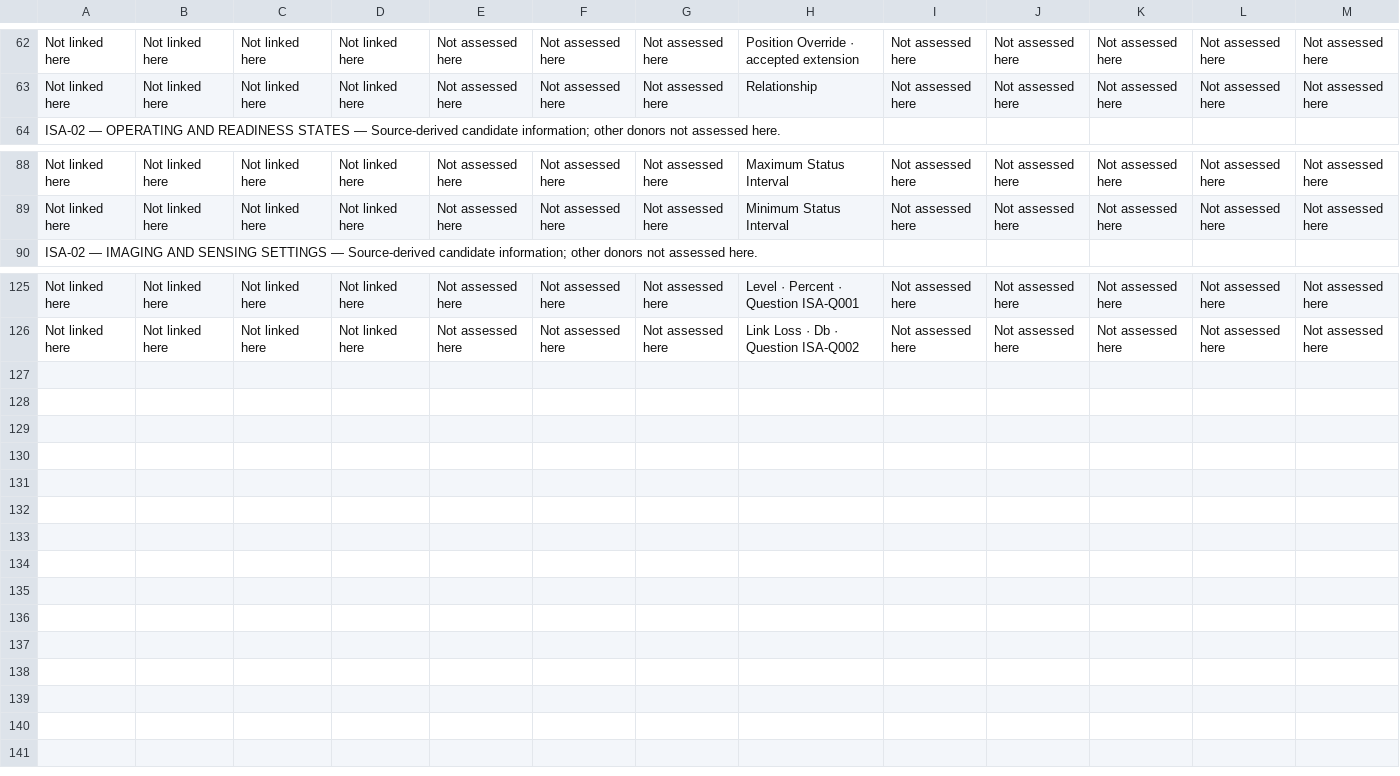
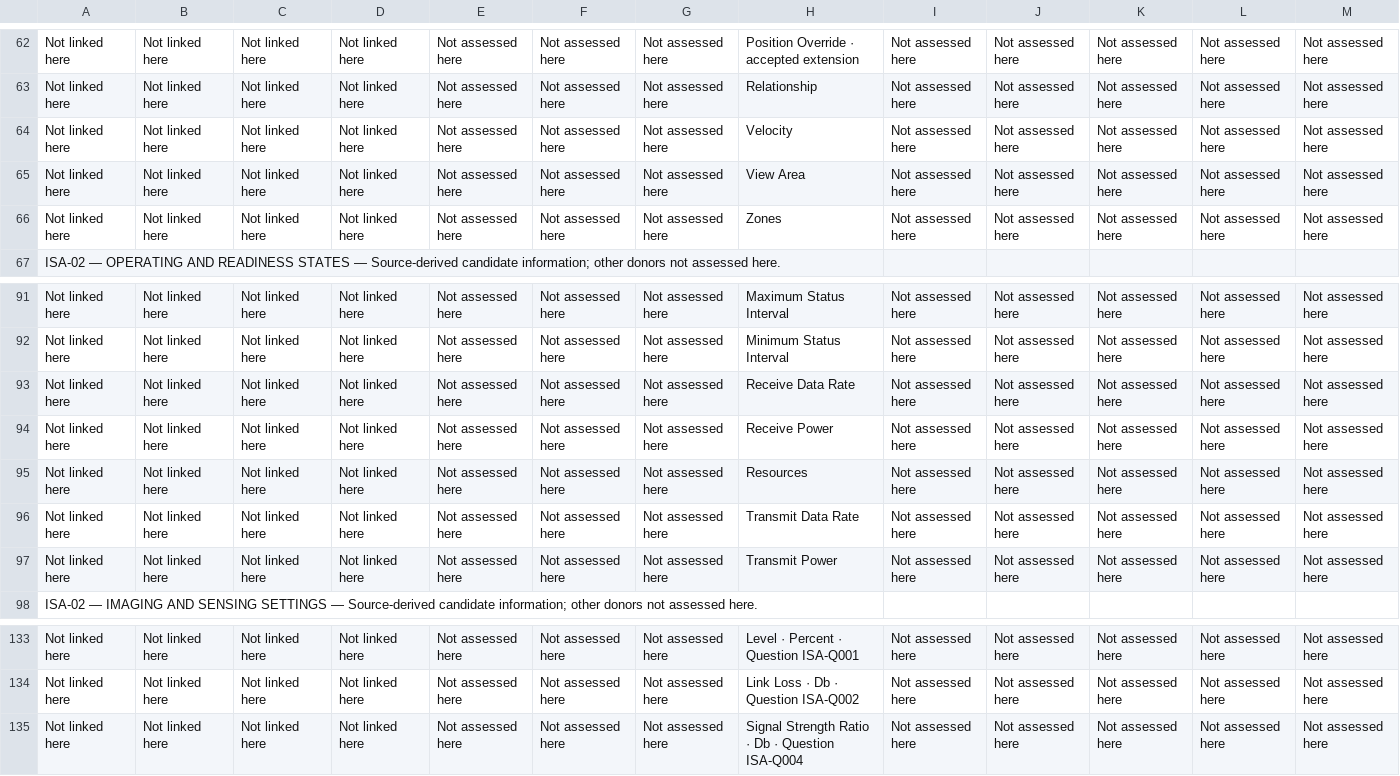
Before and after one commit to OS4CSAPI/glaux-client, a CSV file: Docs/Research/DIM_Profile_V2/Donor_DIM_Crosswalk/ISA_Correction_Review_07NOV2026.csv, drawn as a sheet; only a part is shown, gaps mark what is left out; rows hold the shown columns only; the diff names each change by its address in the sheet, - before the commit and + after, or states it on an @@ line.

```diff
--- a/Docs/Research/DIM_Profile_V2/Donor_DIM_Crosswalk/ISA_Correction_Review_07NOV2026.csv
+++ b/Docs/Research/DIM_Profile_V2/Donor_DIM_Crosswalk/ISA_Correction_Review_07NOV2026.csv
+row 64: Not linked here | Not linked here | Not linked here | Not linked here | Not assessed here | Not assessed here | Not assessed here | Velocity | Not assessed here | Not assessed here | Not assessed here | Not assessed here | Not assessed here
+row 65: Not linked here | Not linked here | Not linked here | Not linked here | Not assessed here | Not assessed here | Not assessed here | View Area | Not assessed here | Not assessed here | Not assessed here | Not assessed here | Not assessed here
+row 66: Not linked here | Not linked here | Not linked here | Not linked here | Not assessed here | Not assessed here | Not assessed here | Zones | Not assessed here | Not assessed here | Not assessed here | Not assessed here | Not assessed here
+row 93: Not linked here | Not linked here | Not linked here | Not linked here | Not assessed here | Not assessed here | Not assessed here | Receive Data Rate | Not assessed here | Not assessed here | Not assessed here | Not assessed here | Not assessed here
+row 94: Not linked here | Not linked here | Not linked here | Not linked here | Not assessed here | Not assessed here | Not assessed here | Receive Power | Not assessed here | Not assessed here | Not assessed here | Not assessed here | Not assessed here
+row 95: Not linked here | Not linked here | Not linked here | Not linked here | Not assessed here | Not assessed here | Not assessed here | Resources | Not assessed here | Not assessed here | Not assessed here | Not assessed here | Not assessed here
+row 96: Not linked here | Not linked here | Not linked here | Not linked here | Not assessed here | Not assessed here | Not assessed here | Transmit Data Rate | Not assessed here | Not assessed here | Not assessed here | Not assessed here | Not assessed here
+row 97: Not linked here | Not linked here | Not linked here | Not linked here | Not assessed here | Not assessed here | Not assessed here | Transmit Power | Not assessed here | Not assessed here | Not assessed here | Not assessed here | Not assessed here
+row 135: Not linked here | Not linked here | Not linked here | Not linked here | Not assessed here | Not assessed here | Not assessed here | Signal Strength Ratio · Db · Question ISA-Q004 | Not assessed here | Not assessed here | Not assessed here | Not assessed here | Not assessed here
```
Also changed, not shown: Docs/Research/DIM_Profile_V2/Donor_DIM_Crosswalk/ISA_DMS_Entry_Inventory_07NOV2026.csv, 6 other files.
